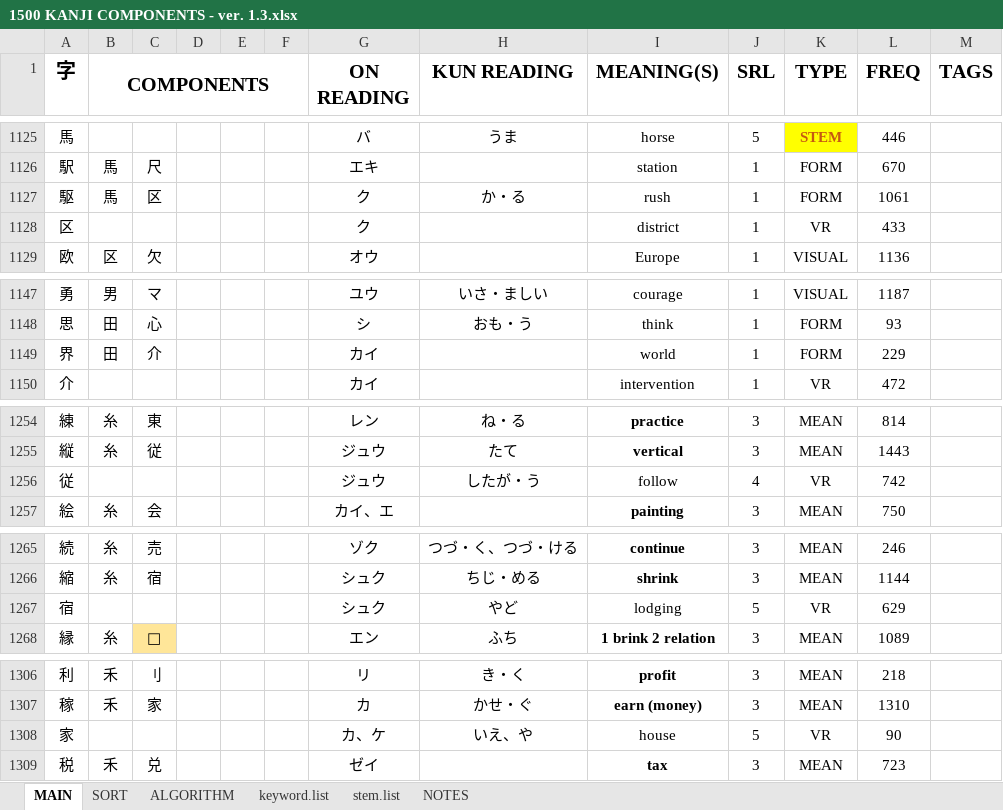
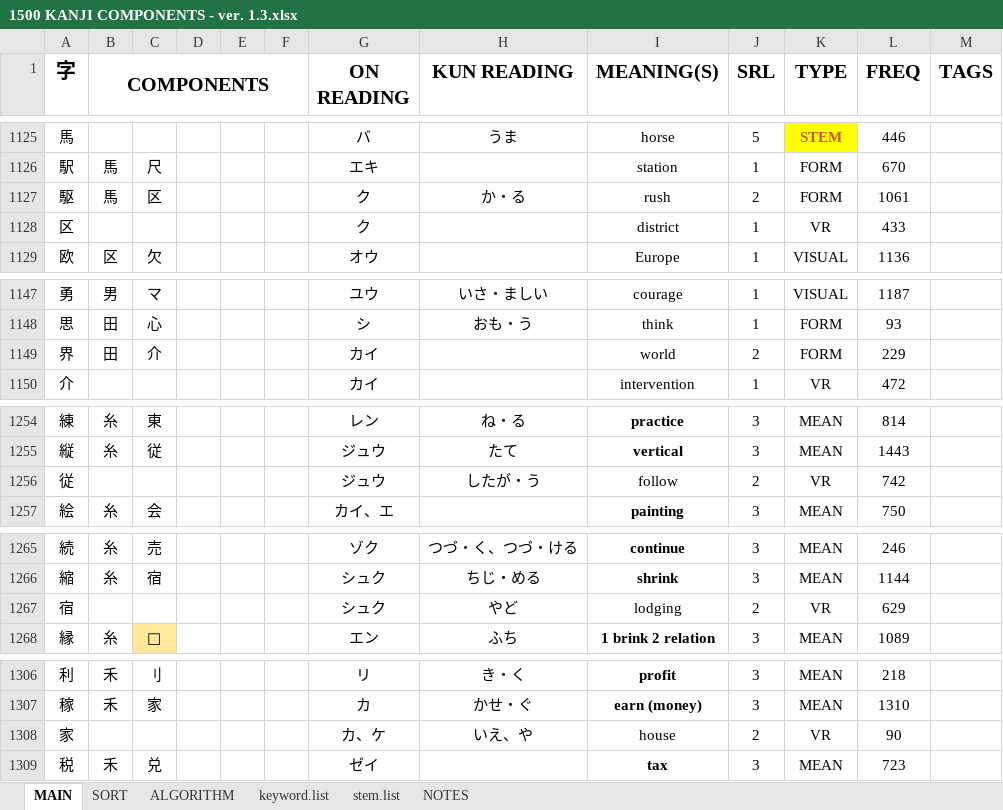
Before and after one commit to tonykoval/kanji-mbo, an Excel workbook: 1500 KANJI COMPONENTS - ver. 1.3.xlsx, sheet MAIN, drawn as a sheet; only a part is shown, gaps mark what is left out; values as stored, in another font and other column widths than the file's, no borders; the diff covers the shown part only; the diff names each change by its address in the sheet, - before the commit and + after, or states it on an @@ line.

Commit message:
excel changes 2/2

```diff
--- a/1500 KANJI COMPONENTS - ver. 1.3.xlsx (sheet MAIN)
+++ b/1500 KANJI COMPONENTS - ver. 1.3.xlsx (sheet MAIN)
-J1127 (SRL): 1
+J1127 (SRL): 2
-J1149 (SRL): 1
+J1149 (SRL): 2
-J1256 (SRL): 4
+J1256 (SRL): 2
-J1267 (SRL): 5
+J1267 (SRL): 2
-J1308 (SRL): 5
+J1308 (SRL): 2
```
Also changed, not shown: 14 edited cells elsewhere in this sheet.
